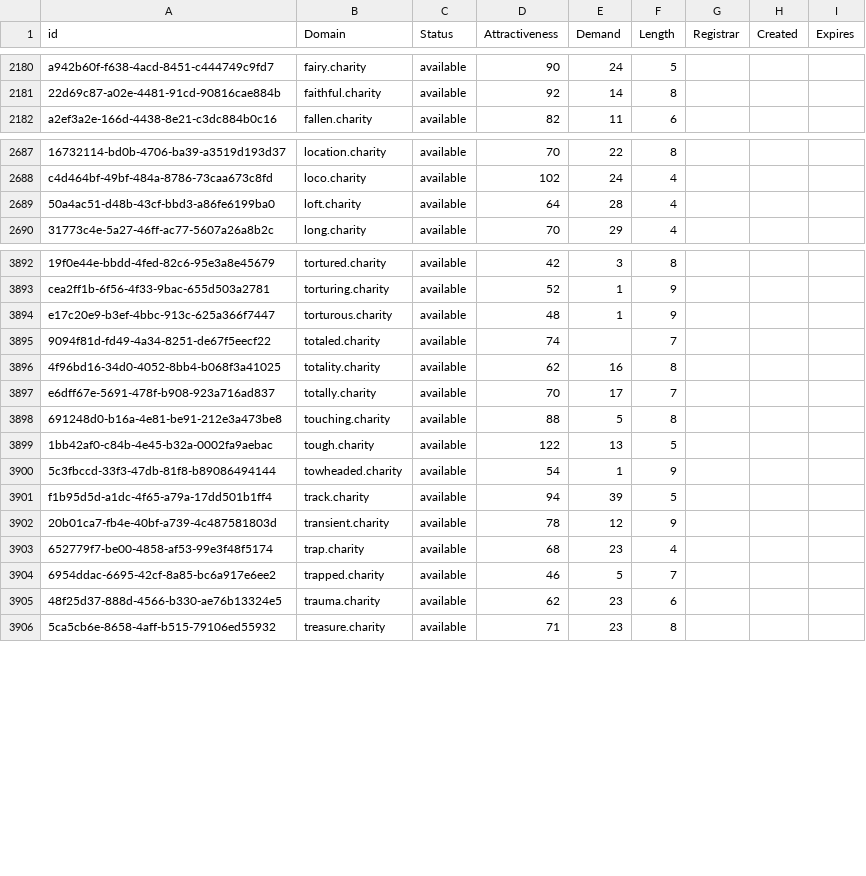
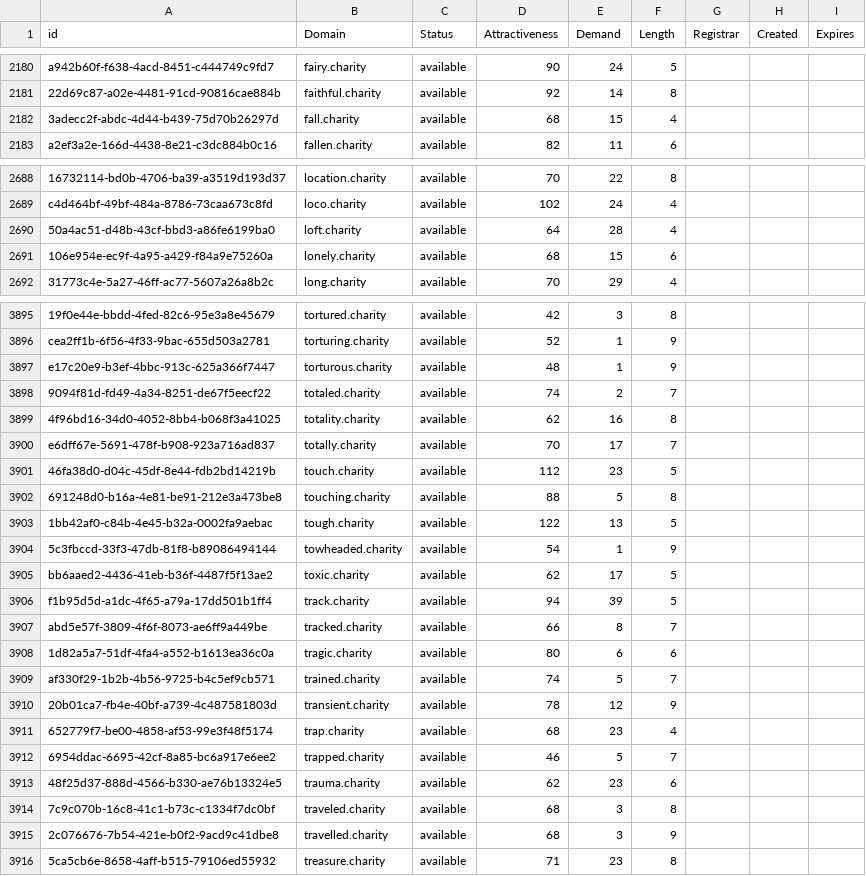
Before and after one commit to UniqueDomains/charity-oneword-domains, a CSV file: charity.csv, drawn as a sheet; only a part is shown, gaps mark what is left out; the diff covers the shown part only.

Commit message:
Domains update

```diff
--- a/charity.csv
+++ b/charity.csv
@@ -2181,2 +2181,3 @@ a942b60f-f638-4acd-8451-c444749c9fd7,fairy.charity,available,90,24,5,,,
 22d69c87-a02e-4481-91cd-90816cae884b,faithful.charity,available,92,14,8,,,
+3adecc2f-abdc-4d44-b439-75d70b26297d,fall.charity,available,68,15,4,,,
 a2ef3a2e-166d-4438-8e21-c3dc884b0c16,fallen.charity,available,82,11,6,,,
@@ -2689,2 +2690,3 @@ c4d464bf-49bf-484a-8786-73caa673c8fd,loco.charity,available,102,24,4,,,
 50a4ac51-d48b-43cf-bbd3-a86fe6199ba0,loft.charity,available,64,28,4,,,
+106e954e-ec9f-4a95-a429-f84a9e75260a,lonely.charity,available,68,15,6,,,
 31773c4e-5a27-46ff-ac77-5607a26a8b2c,long.charity,available,70,29,4,,,
@@ -3894,5 +3897,6 @@ cea2ff1b-6f56-4f33-9bac-655d503a2781,torturing.charity,available,52,1,9,,,
 e17c20e9-b3ef-4bbc-913c-625a366f7447,torturous.charity,available,48,1,9,,,
-9094f81d-fd49-4a34-8251-de67f5eecf22,totaled.charity,available,74,,7,,,
+9094f81d-fd49-4a34-8251-de67f5eecf22,totaled.charity,available,74,2,7,,,
 4f96bd16-34d0-4052-8bb4-b068f3a41025,totality.charity,available,62,16,8,,,
 e6dff67e-5691-478f-b908-923a716ad837,totally.charity,available,70,17,7,,,
+46fa38d0-d04c-45df-8e44-fdb2bd14219b,touch.charity,available,112,23,5,,,
 691248d0-b16a-4e81-be91-212e3a473be8,touching.charity,available,88,5,8,,,
@@ -3900,3 +3904,7 @@ e6dff67e-5691-478f-b908-923a716ad837,totally.charity,available,70,17,7,,,
 5c3fbccd-33f3-47db-81f8-b89086494144,towheaded.charity,available,54,1,9,,,
+bb6aaed2-4436-41eb-b36f-4487f5f13ae2,toxic.charity,available,62,17,5,,,
 f1b95d5d-a1dc-4f65-a79a-17dd501b1ff4,track.charity,available,94,39,5,,,
+abd5e57f-3809-4f6f-8073-ae6ff9a449be,tracked.charity,available,66,8,7,,,
+1d82a5a7-51df-4fa4-a552-b1613ea36c0a,tragic.charity,available,80,6,6,,,
+af330f29-1b2b-4b56-9725-b4c5ef9cb571,trained.charity,available,74,5,7,,,
 20b01ca7-fb4e-40bf-a739-4c487581803d,transient.charity,available,78,12,9,,,
@@ -3905,2 +3913,4 @@ f1b95d5d-a1dc-4f65-a79a-17dd501b1ff4,track.charity,available,94,39,5,,,
 48f25d37-888d-4566-b330-ae76b13324e5,trauma.charity,available,62,23,6,,,
+7c9c070b-16c8-41c1-b73c-c1334f7dc0bf,traveled.charity,available,68,3,8,,,
+2c076676-7b54-421e-b0f2-9acd9c41dbe8,travelled.charity,available,68,3,9,,,
 5ca5cb6e-8658-4aff-b515-79106ed55932,treasure.charity,available,71,23,8,,,
```
Also changed, not shown: 11 added rows and 33 edited cells elsewhere in this file, 2 other files.
